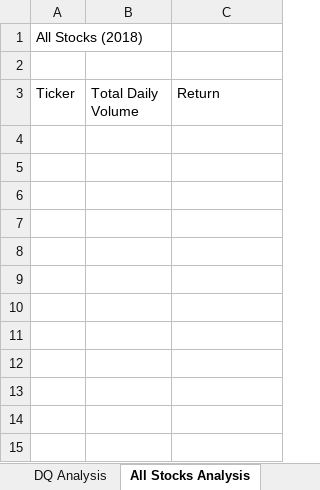
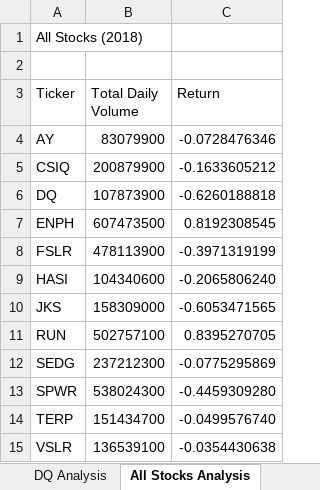
Before and after one commit to bheitshu/stock-analysis, an Excel workbook: green_stocks (1).xlsm, sheet All Stocks Analysis, drawn as a sheet; values as stored, in another font and other column widths than the file's, no borders; the diff names each change by its address in the sheet, - before the commit and + after, or states it on an @@ line.

Commit message:
Add files via upload

```diff
--- a/green_stocks (1).xlsm (sheet All Stocks Analysis)
+++ b/green_stocks (1).xlsm (sheet All Stocks Analysis)
+row 4: AY | 83079900 | -0.0728476346
+row 5: CSIQ | 200879900 | -0.1633605212
+row 6: DQ | 107873900 | -0.6260188818
+row 7: ENPH | 607473500 | 0.8192308545
+row 8: FSLR | 478113900 | -0.3971319199
+row 9: HASI | 104340600 | -0.2065806240
+row 10: JKS | 158309000 | -0.6053471565
+row 11: RUN | 502757100 | 0.8395270705
+row 12: SEDG | 237212300 | -0.0775295869
+row 13: SPWR | 538024300 | -0.4459309280
+row 14: TERP | 151434700 | -0.0499576740
+row 15: VSLR | 136539100 | -0.0354430638
```
Also changed, not shown: other sheet tabs.
